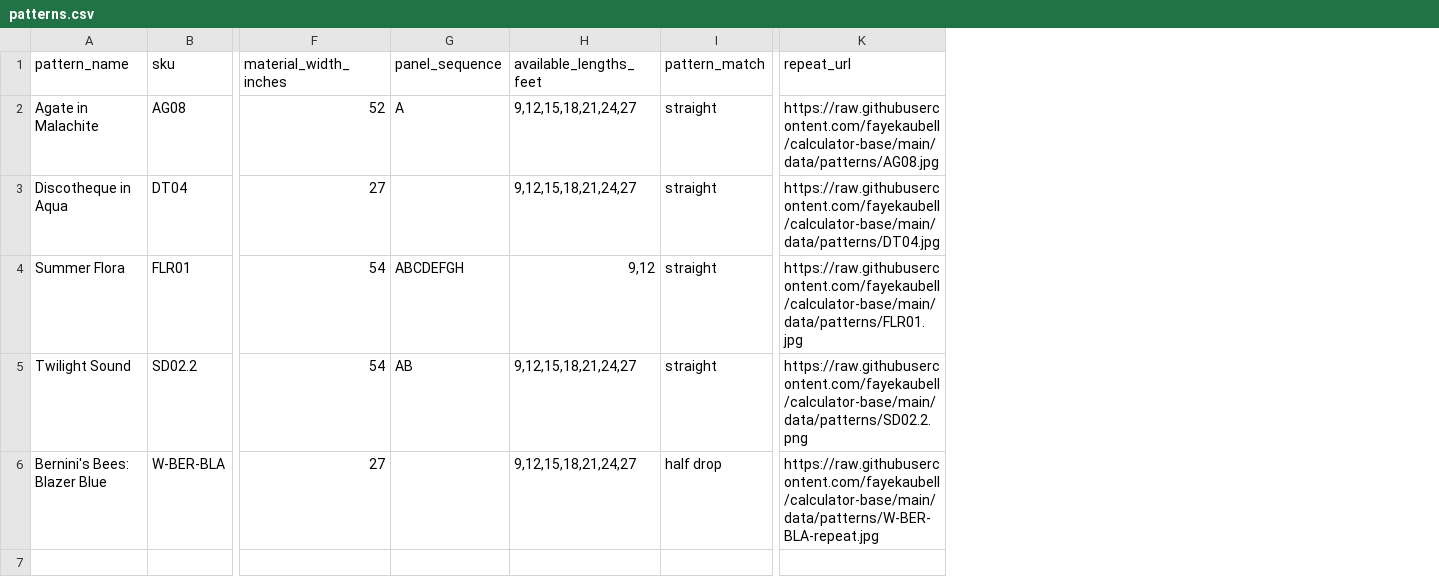
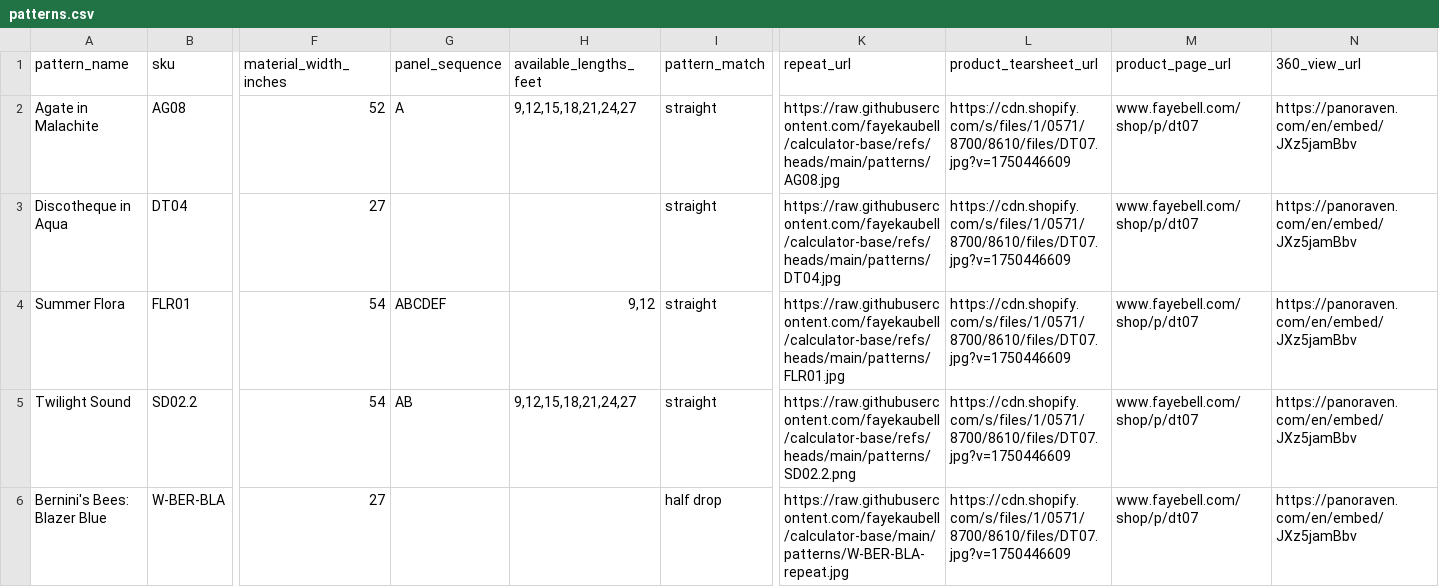
Before and after one commit to fayekaubell/calculator-base, a CSV file: data/patterns.csv, drawn as a sheet; only a part is shown, gaps mark what is left out; the diff names each change by its address in the sheet, - before the commit and + after, or states it on an @@ line.

Commit message:
Update patterns.csv

```diff
--- a/data/patterns.csv
+++ b/data/patterns.csv
+column L (product_tearsheet_url), rows 2-6: all https://cdn.shopify.com/s/files/1/0571/8700/8610/files/DT07.jpg?v=1750446609
+column M (product_page_url), rows 2-6: all www.fayebell.com/shop/p/dt07
+column N (360_view_url), rows 2-6: all https://panoraven.com/en/embed/JXz5jamBbv
-K2 (repeat_url): https://raw.githubusercontent.com/fayekaubell/calculator-base/main/data/patterns/AG08.jpg
+K2 (repeat_url): https://raw.githubusercontent.com/fayekaubell/calculator-base/refs/heads/main/patterns/AG08.jpg
-H3 (available_lengths_feet): 9,12,15,18,21,24,27
+H3 (available_lengths_feet): (empty)
-K3 (repeat_url): https://raw.githubusercontent.com/fayekaubell/calculator-base/main/data/patterns/DT04.jpg
+K3 (repeat_url): https://raw.githubusercontent.com/fayekaubell/calculator-base/refs/heads/main/patterns/DT04.jpg
-G4 (panel_sequence): ABCDEFGH
+G4 (panel_sequence): ABCDEF
-K4 (repeat_url): https://raw.githubusercontent.com/fayekaubell/calculator-base/main/data/patterns/FLR01.jpg
+K4 (repeat_url): https://raw.githubusercontent.com/fayekaubell/calculator-base/refs/heads/main/patterns/FLR01.jpg
-K5 (repeat_url): https://raw.githubusercontent.com/fayekaubell/calculator-base/main/data/patterns/SD02.2.png
+K5 (repeat_url): https://raw.githubusercontent.com/fayekaubell/calculator-base/refs/heads/main/patterns/SD02.2.png
-H6 (available_lengths_feet): 9,12,15,18,21,24,27
+H6 (available_lengths_feet): (empty)
-K6 (repeat_url): https://raw.githubusercontent.com/fayekaubell/calculator-base/main/data/patterns/W-BER-BLA-repeat.jpg
+K6 (repeat_url): https://raw.githubusercontent.com/fayekaubell/calculator-base/main/patterns/W-BER-BLA-repeat.jpg
```
